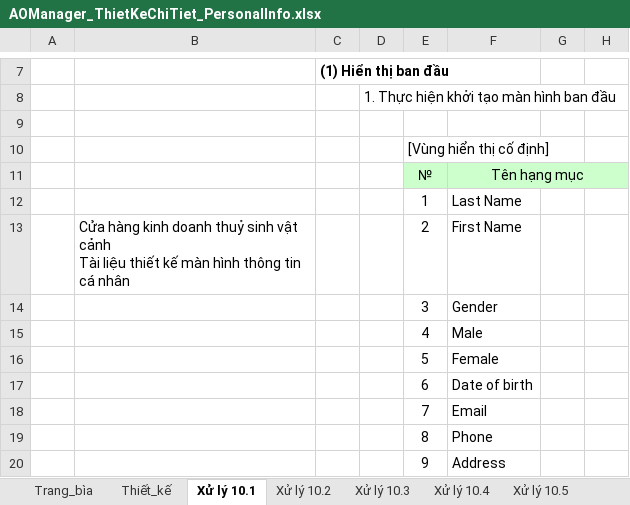
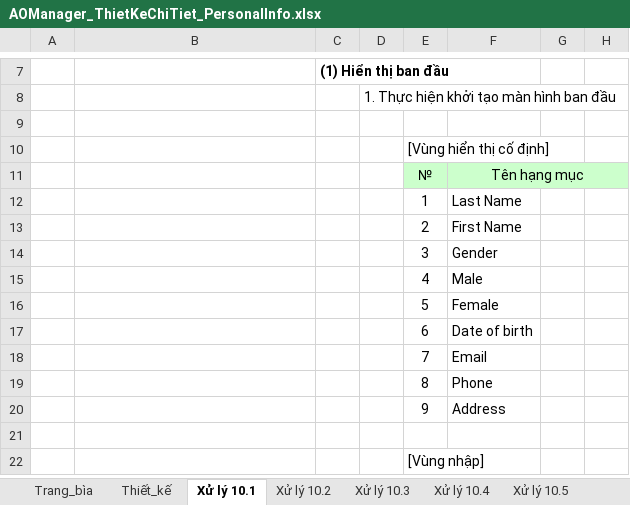
Before and after one commit to PTIT-2023/documents, an Excel workbook: Giai đoạn 2-3/TKGD_KhachHang/AOManager_ThietKeChiTiet_PersonalInfo.xlsx, sheet Xử lý 10.1, drawn as a sheet; only a part is shown, gaps mark what is left out; the shorter side is filled out with more unchanged rows; values as stored, in another font and other column widths than the file's, no borders; ↵ is a line break in a cell; the diff names each change by its address in the sheet, - before the commit and + after, or states it on an @@ line.

```diff
--- a/Giai đoạn 2-3/TKGD_KhachHang/AOManager_ThietKeChiTiet_PersonalInfo.xlsx (sheet Xử lý 10.1)
+++ b/Giai đoạn 2-3/TKGD_KhachHang/AOManager_ThietKeChiTiet_PersonalInfo.xlsx (sheet Xử lý 10.1)
-B13: Cửa hàng kinh doanh thuỷ sinh vật cảnh ↵ Tài liệu thiết kế màn hình thông tin cá nhân
+B13: (empty)
```
Also changed, not shown: sheet Xử lý 10.4, sheet Xử lý 10.3, sheet Xử lý 10.5, charts or pictures.
